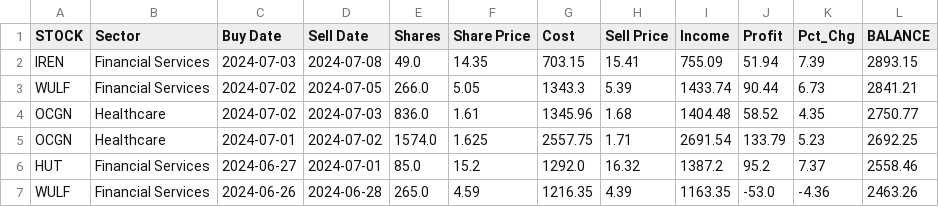
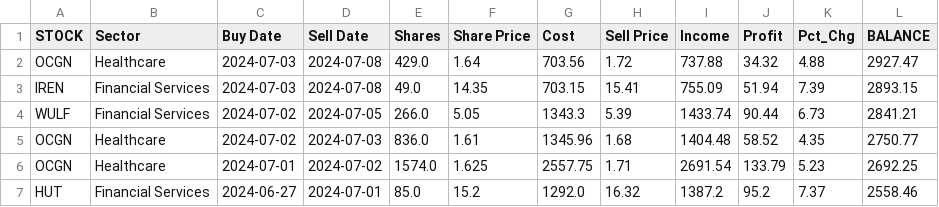
Before and after one commit to p-norris/swing_trades, a CSV file: src/history.csv, drawn as a sheet; only a part is shown; the shorter side is filled out with more unchanged rows.

Commit message:
updating file

```diff
--- a/src/history.csv
+++ b/src/history.csv
@@ -1,2 +1,3 @@
 STOCK,Sector,Buy Date,Sell Date,Shares,Share Price,Cost,Sell Price,Income,Profit,Pct_Chg,BALANCE
+OCGN,Healthcare,2024-07-03,2024-07-08,429.0,1.64,703.56,1.72,737.88,34.32,4.88,2927.47
 IREN,Financial Services,2024-07-03,2024-07-08,49.0,14.35,703.15,15.41,755.09,51.94,7.39,2893.15
```
